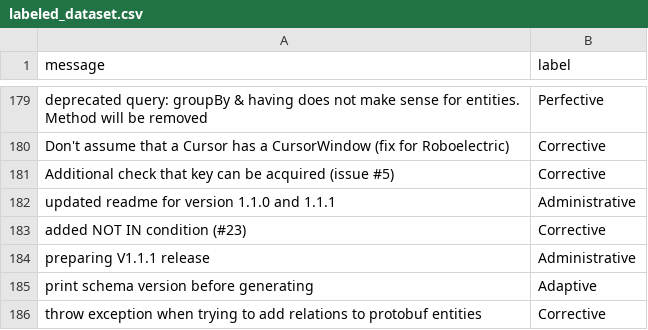
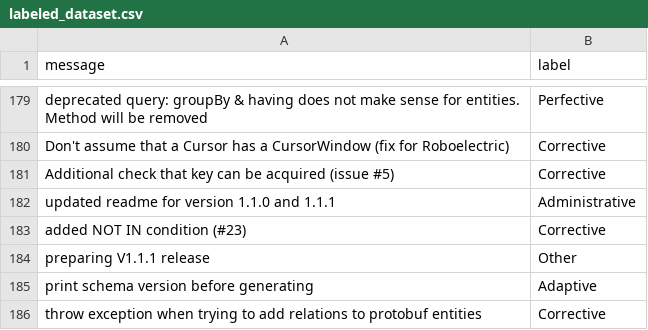
Before and after one commit to EmmaPesjak/DevAnalyzer, a CSV file: transformers_model/labeled_dataset.csv, drawn as a sheet; only a part is shown, gaps mark what is left out.

Commit message:
Done with labeling for new repo

```diff
--- a/transformers_model/labeled_dataset.csv
+++ b/transformers_model/labeled_dataset.csv
@@ -188,3 +188,3 @@ Method will be removed","Perfective"
 "added NOT IN condition (#23)","Corrective"
-"preparing V1.1.1 release","Administrative"
+"preparing V1.1.1 release","Other"
 "print schema version before generating","Adaptive"
```
Also changed, not shown: 1 other file.
